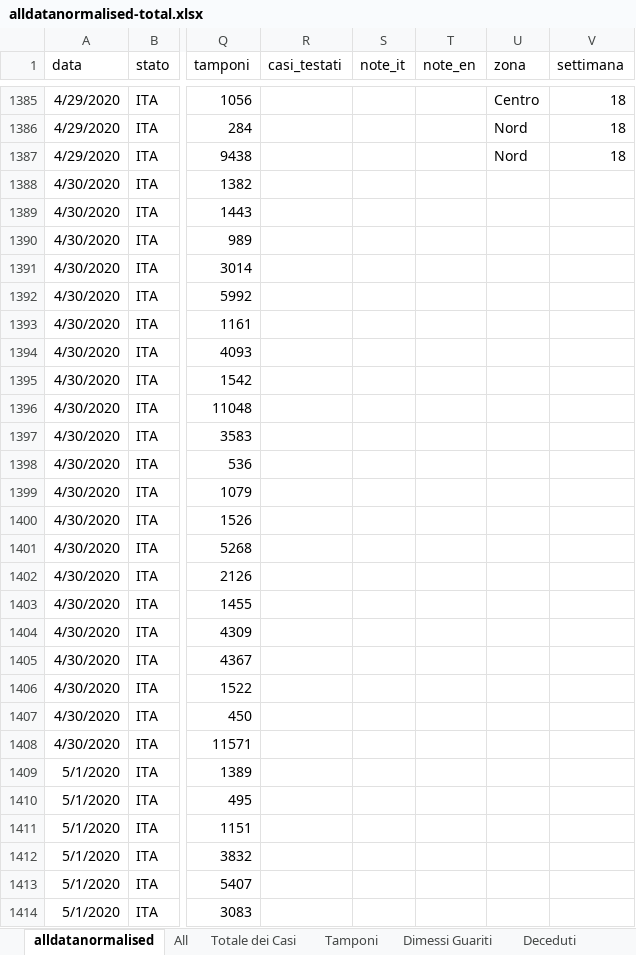
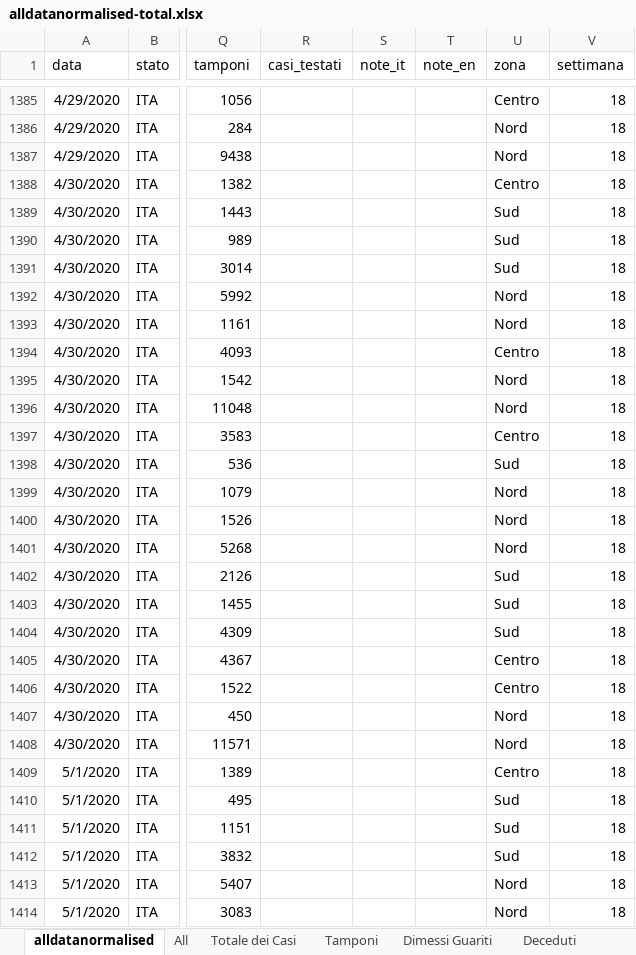
Before and after one commit to gadaxmagicgadax/covid-19, an Excel workbook: alldatanormalised-total.xlsx, sheet alldatanormalised, drawn as a sheet; only a part is shown, gaps mark what is left out; values as stored, in another font and other column widths than the file's, no borders; the diff covers the shown part only; the diff names each change by its address in the sheet, - before the commit and + after, or states it on an @@ line.

```diff
--- a/alldatanormalised-total.xlsx (sheet alldatanormalised)
+++ b/alldatanormalised-total.xlsx (sheet alldatanormalised)
-U1388 (zona): (empty)
+U1388 (zona): Centro
-V1388:V1414 (settimana): (empty)
+V1388:V1414 (settimana): 18
-U1389:U1391 (zona): (empty)
+U1389:U1391 (zona): Sud
-U1392:U1393 (zona): (empty)
+U1392:U1393 (zona): Nord
-U1394 (zona): (empty)
+U1394 (zona): Centro
-U1395:U1396 (zona): (empty)
+U1395:U1396 (zona): Nord
-U1397 (zona): (empty)
+U1397 (zona): Centro
-U1398 (zona): (empty)
+U1398 (zona): Sud
-U1399:U1401 (zona): (empty)
+U1399:U1401 (zona): Nord
-U1402:U1404 (zona): (empty)
+U1402:U1404 (zona): Sud
-U1405:U1406 (zona): (empty)
+U1405:U1406 (zona): Centro
-U1407:U1408 (zona): (empty)
+U1407:U1408 (zona): Nord
-U1409 (zona): (empty)
+U1409 (zona): Centro
-U1410:U1412 (zona): (empty)
+U1410:U1412 (zona): Sud
-U1413:U1414 (zona): (empty)
+U1413:U1414 (zona): Nord
```
Also changed, not shown: 21 added rows and 30 edited cells elsewhere in this sheet, sheet All, sheet Contagiati, sheet Tamponi, sheet Deceduti, sheet Dimessi Guariti, sheet Totale dei Casi, hidden cells, charts or pictures.
